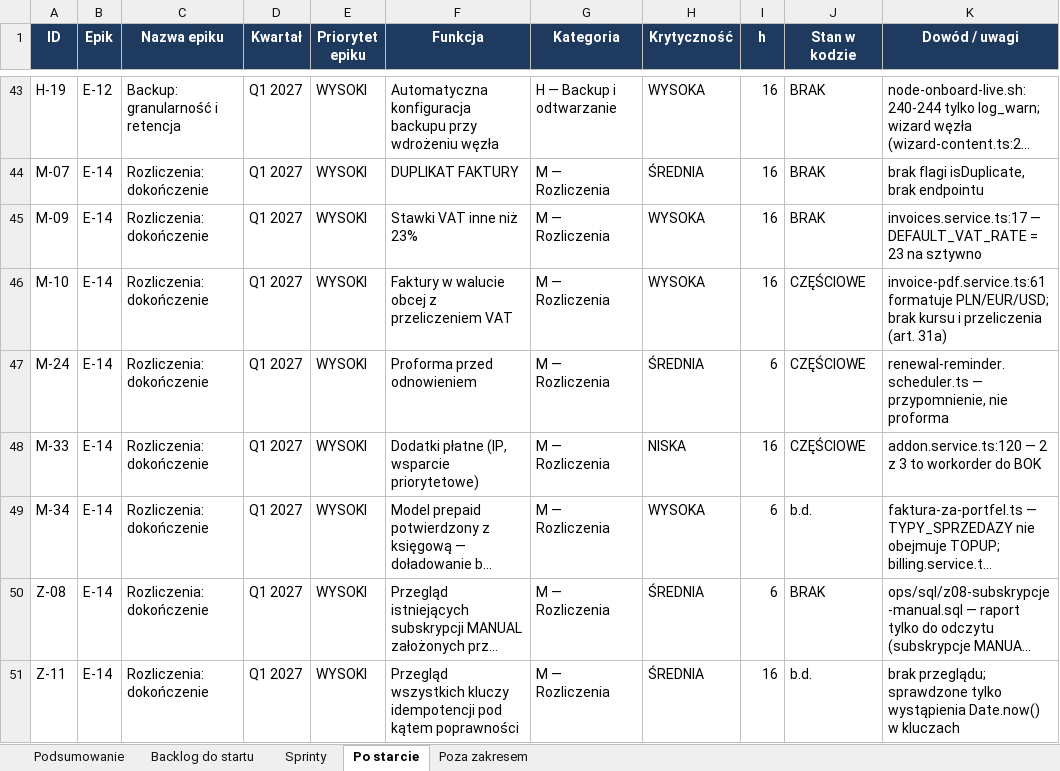
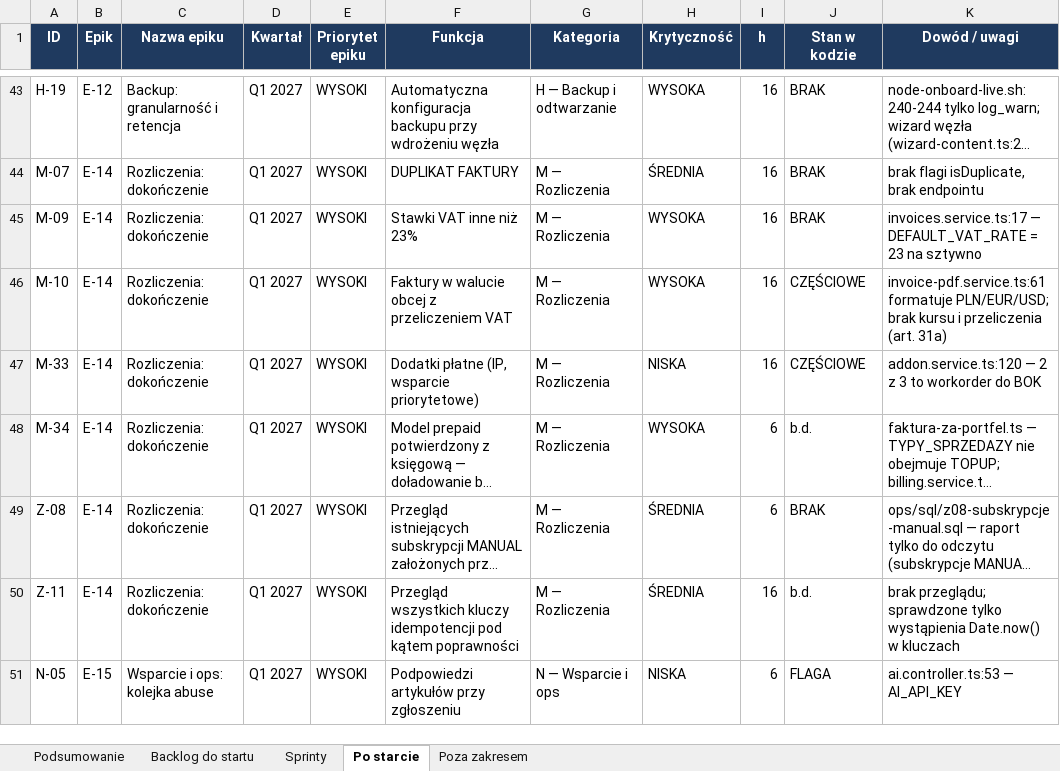
Before and after one commit to dominik-hvln/verris, an Excel workbook: plan-startowy-2026-08/VERRIS_BACKLOG_STARTOWY.xlsx, sheet Po starcie, drawn as a sheet; only a part is shown, gaps mark what is left out; the shorter side is filled out with more unchanged rows; long unchanged cells end in …; values as stored, in another font and other column widths than the file's, no borders; the diff names each change by its address in the sheet, - before the commit and + after, or states it on an @@ line.

```diff
--- a/plan-startowy-2026-08/VERRIS_BACKLOG_STARTOWY.xlsx (sheet Po starcie)
+++ b/plan-startowy-2026-08/VERRIS_BACKLOG_STARTOWY.xlsx (sheet Po starcie)
-row 47: M-24 | E-14 | Rozliczenia: dokończenie | Q1 2027 | WYSOKI | Proforma przed odnowieniem | M — Rozliczenia | ŚREDNIA | 6 | CZĘŚCIOWE | renewal-reminder.scheduler.ts — przypomnienie, nie proforma
```
Also changed, not shown: sheet Podsumowanie, audyt-parytetu-2026-08/VERRIS_PARYTET_FUNKCJI_2026-08.xlsx, 28 other files.
